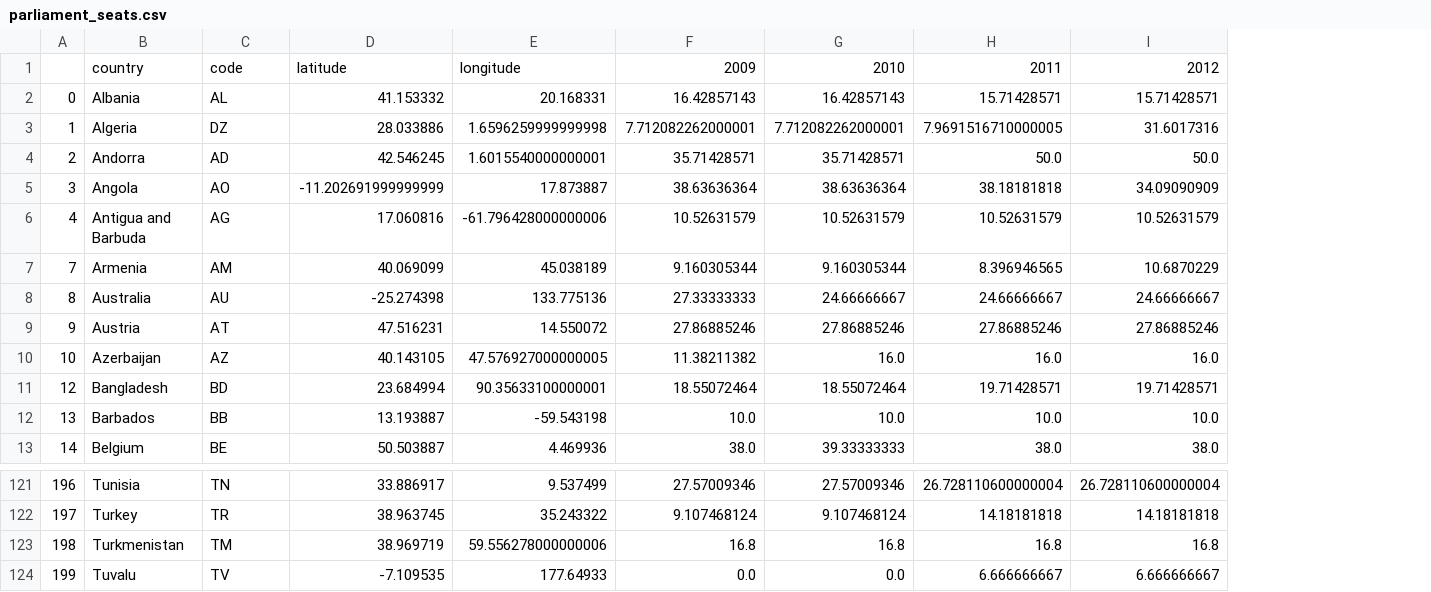
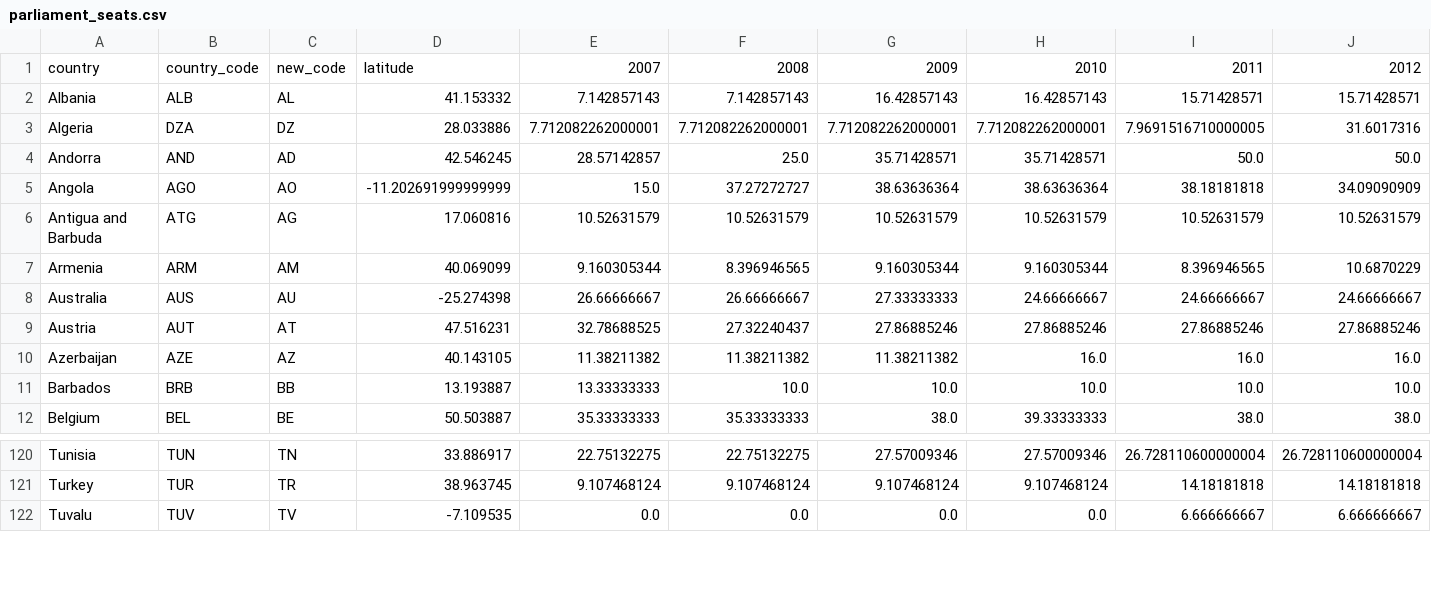
Before and after one commit to liliana-ilut/women-in-power, a CSV file: Data/parliament_seats.csv, drawn as a sheet; only a part is shown, gaps mark what is left out; removed rows and columns are numbered as before the commit, all else as after; rows hold the shown columns only; the diff names each change by its address in the sheet, - before the commit and + after, or states it on an @@ line.

```diff
--- a/Data/parliament_seats.csv
+++ b/Data/parliament_seats.csv
-column A, rows 2-10: 0 | 1 | 2 | 3 | 4 | 7 | 8 | 9 | 10; rows 12-13: 13 | 14; rows 121-122: 196 | 197; row 124: 199
+column B, rows 1-12: country_code | ALB | DZA | AND | AGO | ATG | ARM | AUS | AUT | AZE | BRB | BEL; rows 120-122: TUN | TUR | TUV
-column E, rows 1-10: longitude | 20.168331 | 1.6596259999999998 | 1.6015540000000001 | 17.873887 | -61.796428000000006 | 45.038189 | 133.775136 | 14.550072 | 47.576927000000005; rows 12-13: -59.543198 | 4.469936; rows 121-122: 9.537499 | 35.243322; row 124: 177.64933
+column E, rows 1-12: 2007 | 7.142857143 | 7.712082262000001 | 28.57142857 | 15.0 | 10.52631579 | 9.160305344 | 26.66666667 | 32.78688525 | 11.38211382 | 13.33333333 | 35.33333333; rows 120-122: 22.75132275 | 9.107468124 | 0.0
+column F, rows 1-12: 2008 | 7.142857143 | 7.712082262000001 | 25.0 | 37.27272727 | 10.52631579 | 8.396946565 | 26.66666667 | 27.32240437 | 11.38211382 | 10.0 | 35.33333333; rows 120-122: 22.75132275 | 9.107468124 | 0.0
-C1: code
+C1: new_code
-row 11: 12 | Bangladesh | BD | 23.684994 | 90.35633100000001 | 18.55072464 | 18.55072464 | 19.71428571 | 19.71428571
-row 123: 198 | Turkmenistan | TM | 38.969719 | 59.556278000000006 | 16.8 | 16.8 | 16.8 | 16.8
```
Also changed, not shown: Data/female_manager.csv, Data/labor_participation.csv, 6 other files.
